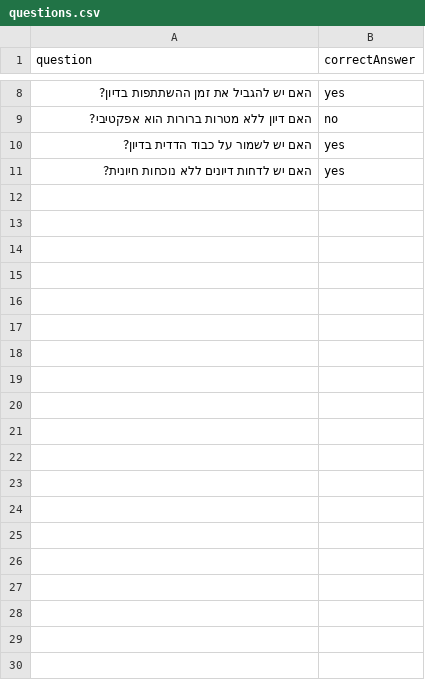
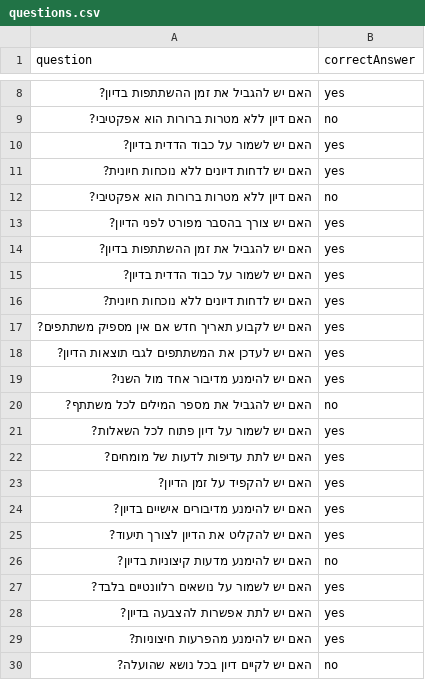
Before and after one commit to Ofirish/Discuss03, a CSV file: questions.csv, drawn as a sheet; only a part is shown, gaps mark what is left out; the diff covers the shown part only.

Commit message:
wrong answer

```diff
--- a/questions.csv
+++ b/questions.csv
@@ -11 +11,20 @@ question,correctAnswer
 האם יש לדחות דיונים ללא נוכחות חיונית?,yes
+האם דיון ללא מטרות ברורות הוא אפקטיבי?,no
+האם יש צורך בהסבר מפורט לפני הדיון?,yes
+האם יש להגביל את זמן ההשתתפות בדיון?,yes
+האם יש לשמור על כבוד הדדית בדיון?,yes
+האם יש לדחות דיונים ללא נוכחות חיונית?,yes
+האם יש לקבוע תאריך חדש אם אין מספיק משתתפים?,yes
+האם יש לעדכן את המשתתפים לגבי תוצאות הדיון?,yes
+האם יש להימנע מדיבור אחד מול השני?,yes
+האם יש להגביל את מספר המילים לכל משתתף?,no
+האם יש לשמור על דיון פתוח לכל השאלות?,yes
+האם יש לתת עדיפות לדעות של מומחים?,yes
+האם יש להקפיד על זמן הדיון?,yes
+האם יש להימנע מדיבורים אישיים בדיון?,yes
+האם יש להקליט את הדיון לצורך תיעוד?,yes
+האם יש להימנע מדעות קיצוניות בדיון?,no
+האם יש לשמור על נושאים רלוונטיים בלבד?,yes
+האם יש לתת אפשרות להצבעה בדיון?,yes
+האם יש להימנע מהפרעות חיצוניות?,yes
+האם יש לקיים דיון בכל נושא שהועלה?,no
```
Also changed, not shown: 11 added rows elsewhere in this file, 5 other files.
